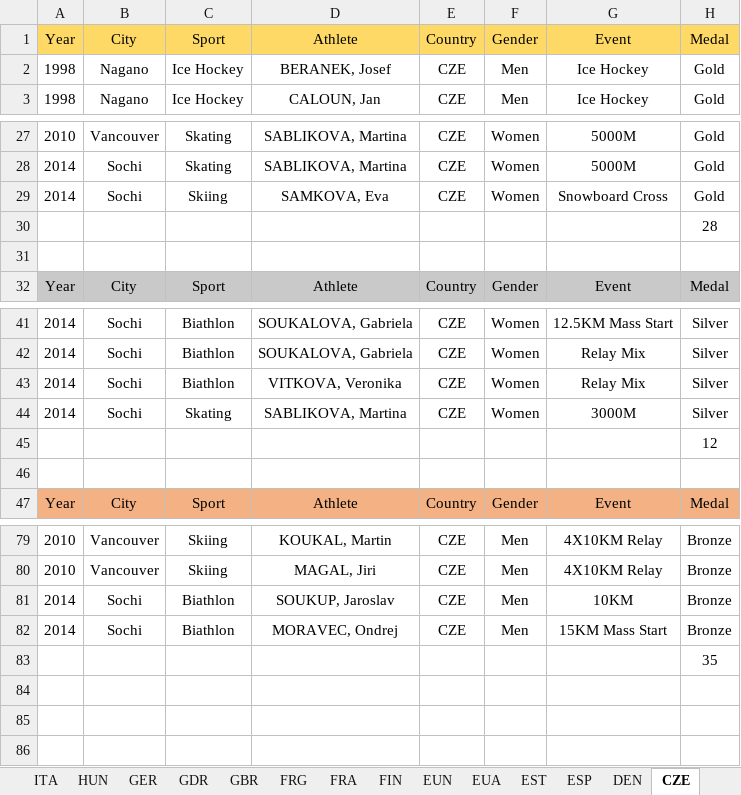
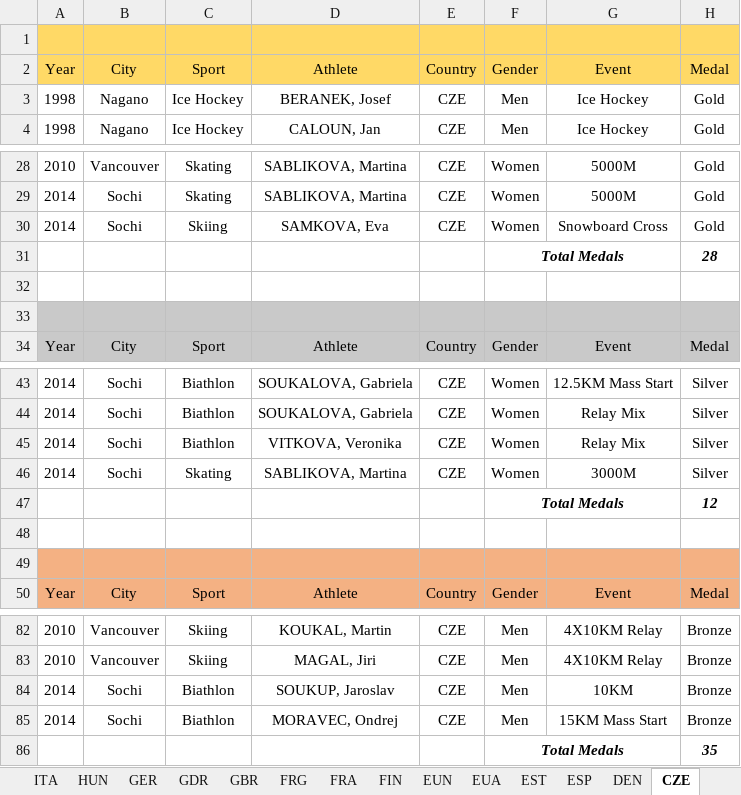
Before and after one commit to mariiiichan/olthoff_shimamura_data_design, an Excel workbook: olthoff_shimamura_database.xlsx, sheet CZE, drawn as a sheet; only a part is shown, gaps mark what is left out; values as stored, in another font and other column widths than the file's, no borders; addresses are those after the commit; the diff names each change by its address in the sheet, - before the commit and + after, or states it on an @@ line.

```diff
--- a/olthoff_shimamura_database.xlsx (sheet CZE)
+++ b/olthoff_shimamura_database.xlsx (sheet CZE)
+row 1: (empty)
+row 31:  |  |  |  |  | Total Medals |  | 28
-H32: 28
+H32: (empty)
-A33:H33 fill: none
+A33:H33 fill: #C9C9C9
+row 47:  |  |  |  |  | Total Medals |  | 12
-H48: 12
+H48: (empty)
-A49:H49 fill: none
+A49:H49 fill: #F4B183
-F86: (empty)
+F86: Total Medals
+F86:G86 merged
@@ H86 bold: off → on, italic: off → on @@
```
Also changed, not shown: sheet GBR, sheet EUN, sheet BEL, sheet FIN, sheet JPN, sheet KAZ, 38 more sheets, formulas that keep their value.
